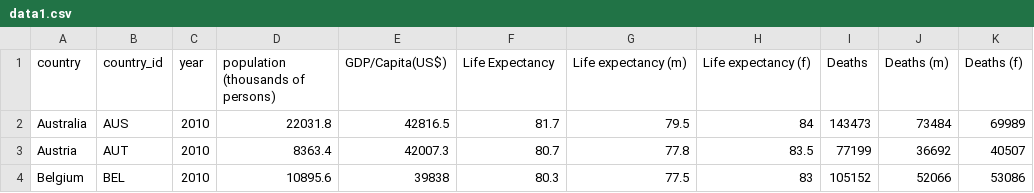
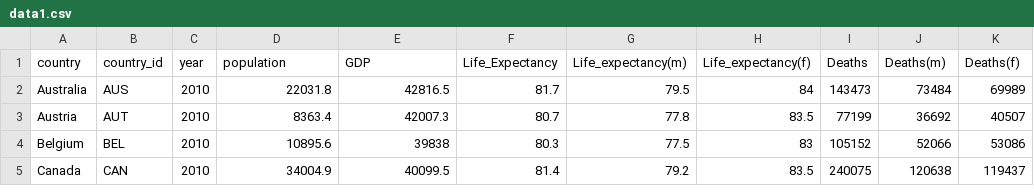
Before and after one commit to ashgagan/DataVis, a CSV file: Vis1Data/data1.csv, drawn as a sheet; only a part is shown; the shorter side is filled out with more unchanged rows.

```diff
--- a/Vis1Data/data1.csv
+++ b/Vis1Data/data1.csv
@@ -1,2 +1,2 @@
-country,country_id,year,population (thousands of persons),GDP/Capita(US$),Life Expectancy,Life expectancy (m),Life expectancy (f),Deaths,Deaths (m),Deaths (f)
+country,country_id,year,population,GDP,Life_Expectancy,Life_expectancy(m),Life_expectancy(f),Deaths,Deaths(m),Deaths(f)
 Australia,AUS,2010,22031.8,42816.5,81.7,79.5,84,143473,73484,69989
```
Also changed, not shown: 3 other files.
